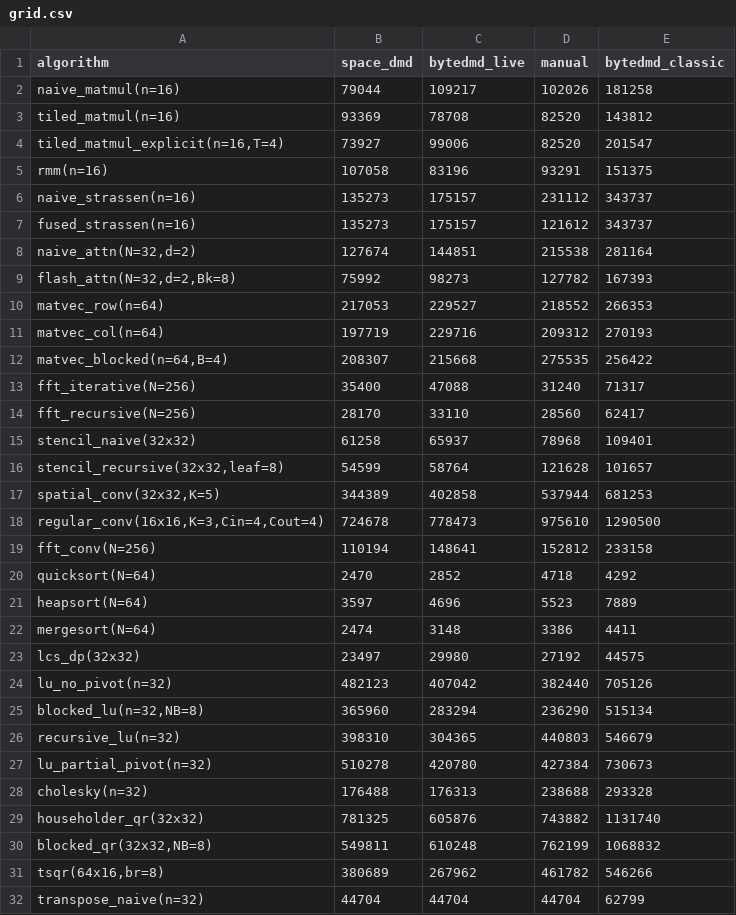
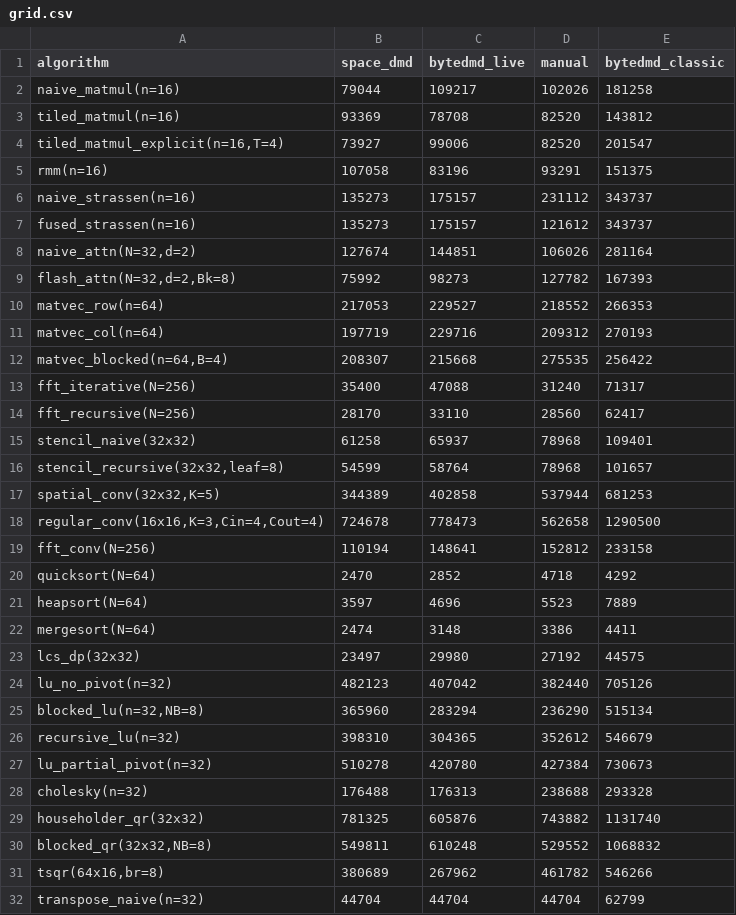
Before and after one commit to cybertronai/ByteDMD, a CSV file: experiments/grid/grid.csv, drawn as a sheet; only a part is shown.

```diff
--- a/experiments/grid/grid.csv
+++ b/experiments/grid/grid.csv
@@ -7,3 +7,3 @@ naive_strassen(n=16),135273,175157,231112,343737
 fused_strassen(n=16),135273,175157,121612,343737
-"naive_attn(N=32,d=2)",127674,144851,215538,281164
+"naive_attn(N=32,d=2)",127674,144851,106026,281164
 "flash_attn(N=32,d=2,Bk=8)",75992,98273,127782,167393
@@ -15,5 +15,5 @@ fft_recursive(N=256),28170,33110,28560,62417
 stencil_naive(32x32),61258,65937,78968,109401
-"stencil_recursive(32x32,leaf=8)",54599,58764,121628,101657
+"stencil_recursive(32x32,leaf=8)",54599,58764,78968,101657
 "spatial_conv(32x32,K=5)",344389,402858,537944,681253
-"regular_conv(16x16,K=3,Cin=4,Cout=4)",724678,778473,975610,1290500
+"regular_conv(16x16,K=3,Cin=4,Cout=4)",724678,778473,562658,1290500
 fft_conv(N=256),110194,148641,152812,233158
@@ -25,3 +25,3 @@ lu_no_pivot(n=32),482123,407042,382440,705126
 "blocked_lu(n=32,NB=8)",365960,283294,236290,515134
-recursive_lu(n=32),398310,304365,440803,546679
+recursive_lu(n=32),398310,304365,352612,546679
 lu_partial_pivot(n=32),510278,420780,427384,730673
@@ -29,3 +29,3 @@ cholesky(n=32),176488,176313,238688,293328
 householder_qr(32x32),781325,605876,743882,1131740
-"blocked_qr(32x32,NB=8)",549811,610248,762199,1068832
+"blocked_qr(32x32,NB=8)",549811,610248,529552,1068832
 "tsqr(64x16,br=8)",380689,267962,461782,546266
```
Also changed, not shown: 13 other files.
